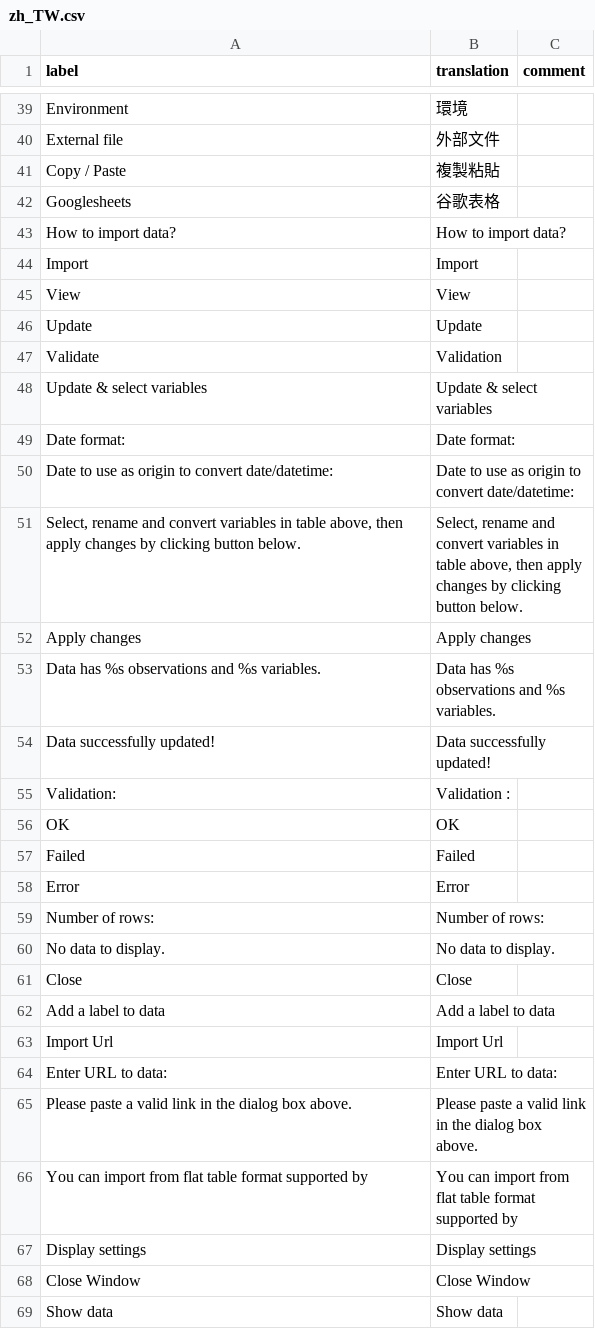
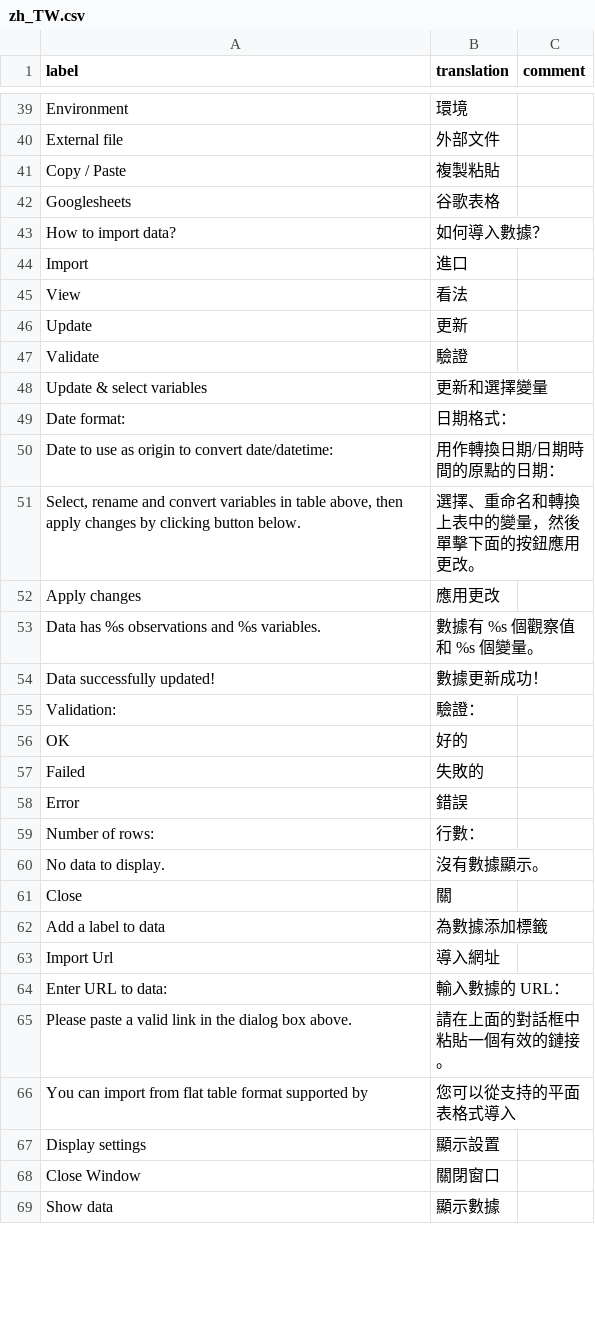
Before and after one commit to kuragehimekurara1/door, a CSV file: inst/app/www/translations/zh_TW.csv, drawn as a sheet; only a part is shown, gaps mark what is left out; the diff covers the shown part only.

Commit message:
Update zh_TW.csv

```diff
--- a/inst/app/www/translations/zh_TW.csv
+++ b/inst/app/www/translations/zh_TW.csv
@@ -42,28 +42,28 @@ label,translation,comment
 "Googlesheets","谷歌表格"
-"How to import data?","How to import data?"
-"Import","Import"
-"View","View"
-"Update","Update"
-"Validate","Validation"
-"Update & select variables","Update & select variables"
-"Date format:","Date format:"
-"Date to use as origin to convert date/datetime:","Date to use as origin to convert date/datetime:"
-"Select, rename and convert variables in table above, then apply changes by clicking button below.","Select, rename and convert variables in table above, then apply changes by clicking button below."
-"Apply changes","Apply changes"
-"Data has %s observations and %s variables.","Data has %s observations and %s variables."
-"Data successfully updated!","Data successfully updated!"
-"Validation:","Validation :"
-"OK","OK"
-"Failed","Failed"
-"Error","Error"
-"Number of rows:","Number of rows:"
-"No data to display.","No data to display."
-"Close","Close"
-"Add a label to data","Add a label to data"
-"Import Url","Import Url"
-"Enter URL to data:","Enter URL to data:"
-"Please paste a valid link in the dialog box above.","Please paste a valid link in the dialog box above."
-"You can import from flat table format supported by","You can import from flat table format supported by"
-"Display settings","Display settings"
-"Close Window","Close Window"
-"Show data","Show data"
+"How to import data?","如何導入數據？"
+"Import","進口"
+"View","看法"
+"Update","更新"
+"Validate","驗證"
+"Update & select variables","更新和選擇變量"
+"Date format:","日期格式："
+"Date to use as origin to convert date/datetime:","用作轉換日期/日期時間的原點的日期："
+"Select, rename and convert variables in table above, then apply changes by clicking button below.","選擇、重命名和轉換上表中的變量，然後單擊下面的按鈕應用更改。"
+"Apply changes","應用更改"
+"Data has %s observations and %s variables.","數據有 %s 個觀察值和 %s 個變量。"
+"Data successfully updated!","數據更新成功！"
+"Validation:","驗證："
+"OK","好的"
+"Failed","失敗的"
+"Error","錯誤"
+"Number of rows:","行數："
+"No data to display.","沒有數據顯示。"
+"Close","關"
+"Add a label to data","為數據添加標籤"
+"Import Url","導入網址"
+"Enter URL to data:","輸入數據的 URL："
+"Please paste a valid link in the dialog box above.","請在上面的對話框中粘貼一個有效的鏈接。"
+"You can import from flat table format supported by","您可以從支持的平面表格式導入"
+"Display settings","顯示設置"
+"Close Window","關閉窗口"
+"Show data","顯示數據"
```
Also changed, not shown: 66 edited cells elsewhere in this file.
